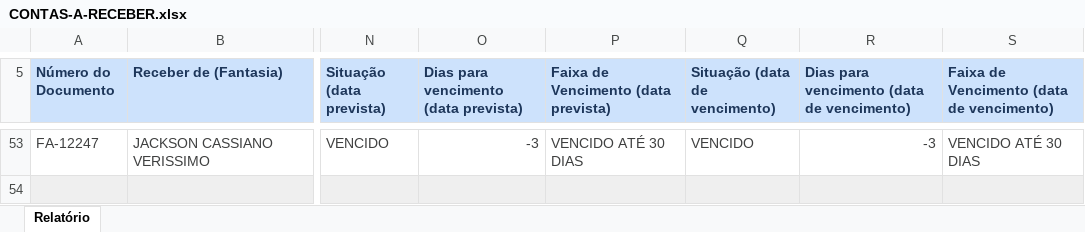
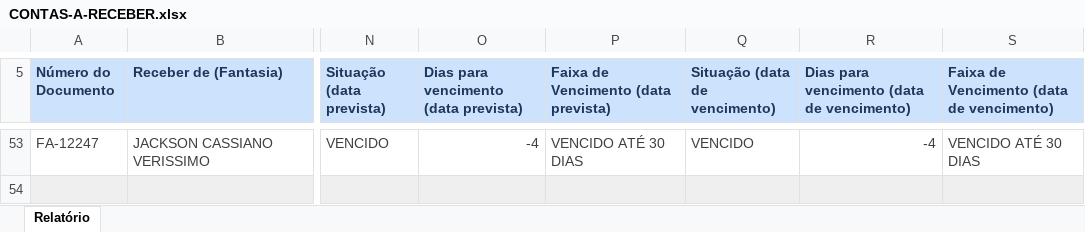
Before and after one commit to grupoativuz/Dashboard-Ativuz, an Excel workbook: planilhas/CONTAS-A-RECEBER.xlsx, sheet Relatório, drawn as a sheet; only a part is shown, gaps mark what is left out; values as stored, in another font and other column widths than the file's, no borders; the diff covers the shown part only; the diff names each change by its address in the sheet, - before the commit and + after, or states it on an @@ line.

```diff
--- a/planilhas/CONTAS-A-RECEBER.xlsx (sheet Relatório)
+++ b/planilhas/CONTAS-A-RECEBER.xlsx (sheet Relatório)
-O53: -3
+O53: -4
-R53: -3
+R53: -4
```
Also changed, not shown: 2 added rows, 2 removed rows and 103 edited cells elsewhere in this sheet.
